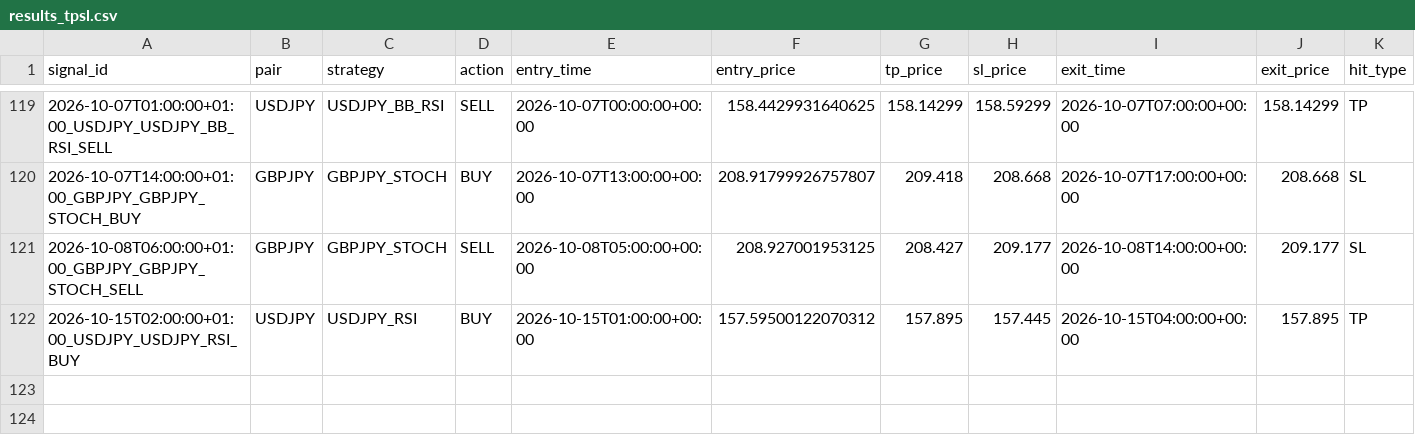
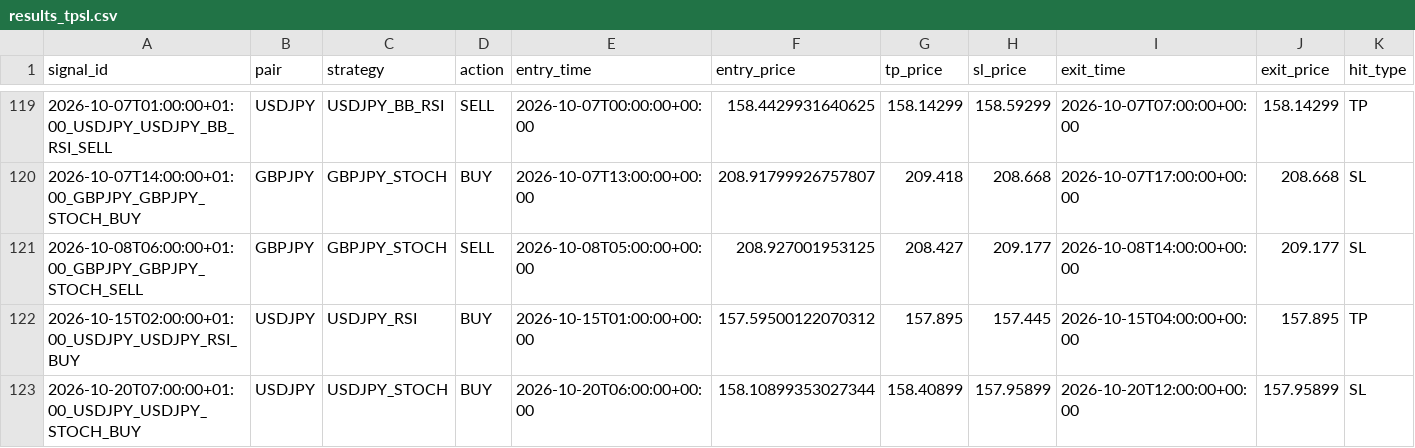
Before and after one commit to ichikawa27/fx-signals, a CSV file: logs/results_tpsl.csv, drawn as a sheet; only a part is shown, gaps mark what is left out; rows hold the shown columns only; the diff names each change by its address in the sheet, - before the commit and + after, or states it on an @@ line.

```diff
--- a/logs/results_tpsl.csv
+++ b/logs/results_tpsl.csv
+row 123: 2026-10-20T07:00:00+01:00_USDJPY_USDJPY_STOCH_BUY | USDJPY | USDJPY_STOCH | BUY | 2026-10-20T06:00:00+00:00 | 158.10899353027344 | 158.40899 | 157.95899 | 2026-10-20T12:00:00+00:00 | 157.95899 | SL
```
